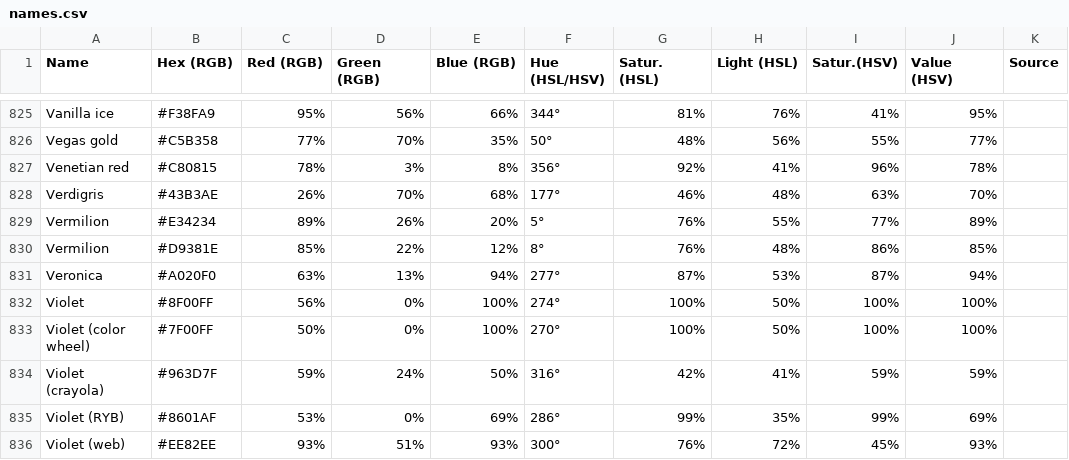
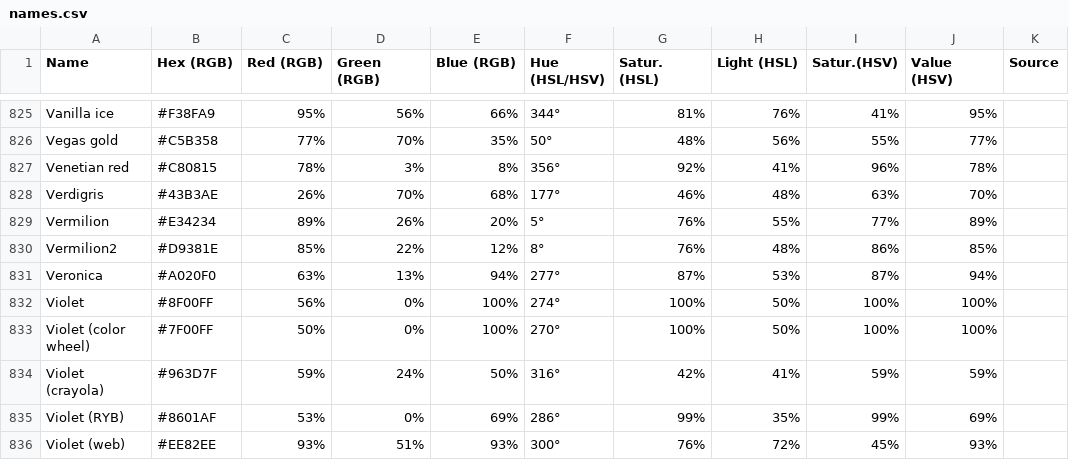
Before and after one commit to a-maze-d/fledex, a CSV file: lib/fledex/color/names.csv, drawn as a sheet; only a part is shown, gaps mark what is left out.

Commit message:
refactored the names module It's now not a macro anymore

```diff
--- a/lib/fledex/color/names.csv
+++ b/lib/fledex/color/names.csv
@@ -829,3 +829,3 @@ Verdigris ,#43B3AE ,26% ,70% ,68% ,177° ,46% ,48% ,63% ,70% ,
 Vermilion ,#E34234 ,89% ,26% ,20% ,5° ,76% ,55% ,77% ,89% ,
-Vermilion ,#D9381E ,85% ,22% ,12% ,8° ,76% ,48% ,86% ,85% ,
+Vermilion2 ,#D9381E ,85% ,22% ,12% ,8° ,76% ,48% ,86% ,85% ,
 Veronica ,#A020F0 ,63% ,13% ,94% ,277° ,87% ,53% ,87% ,94% ,
```
Also changed, not shown: 7 other files.
